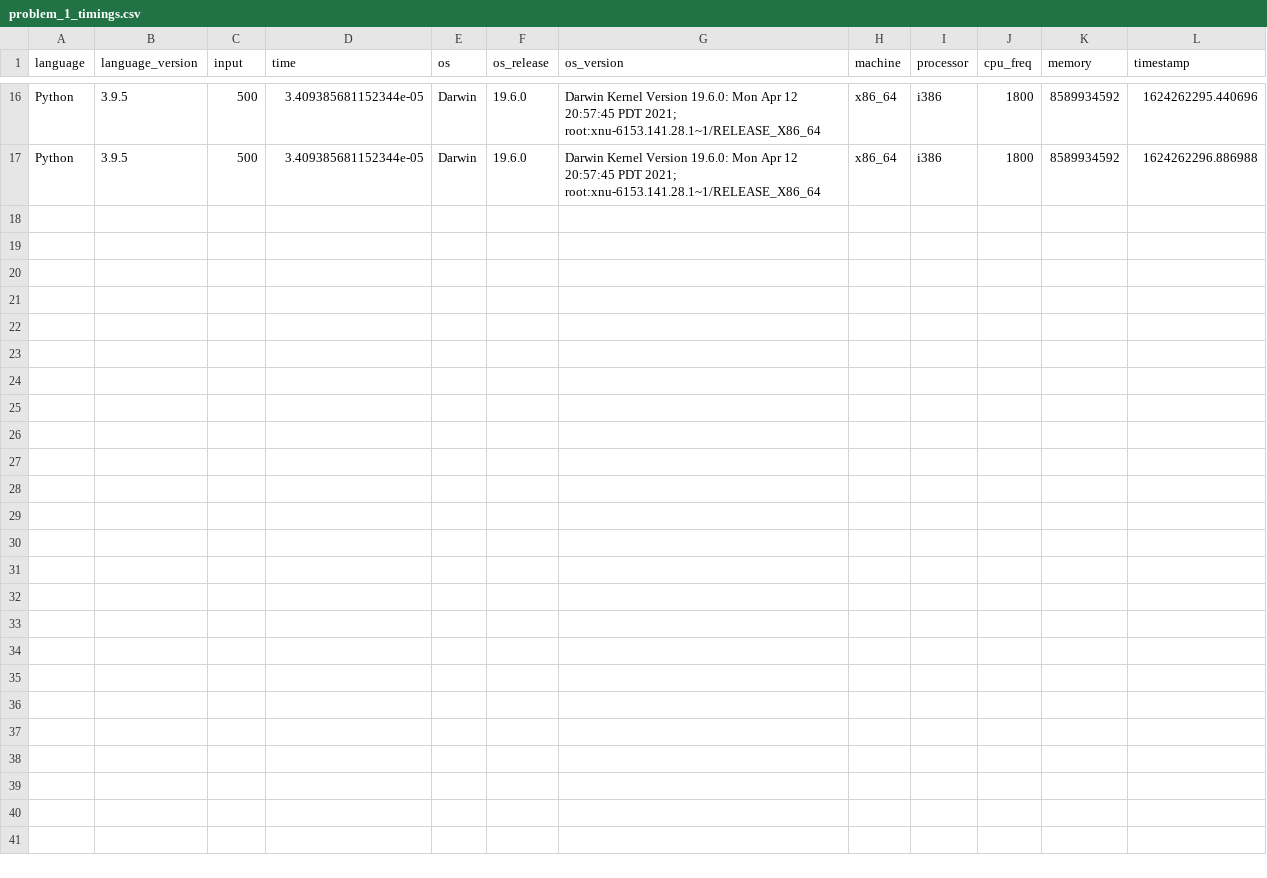
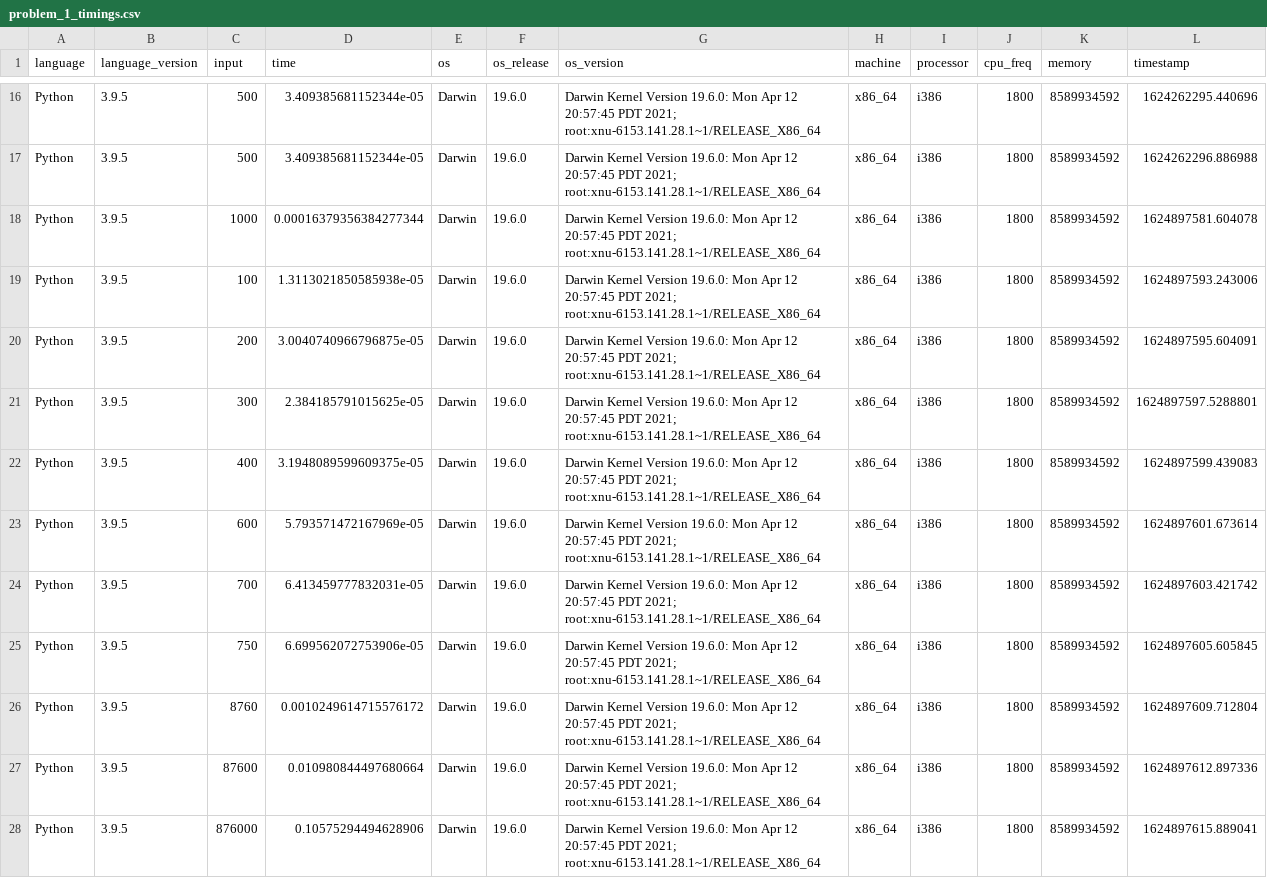
Before and after one commit to gavinsykes/project-euler, a CSV file: problem_1/problem_1_timings.csv, drawn as a sheet; only a part is shown, gaps mark what is left out; the diff names each change by its address in the sheet, - before the commit and + after, or states it on an @@ line.

Commit message:
Updating problem_1_timings.csv

```diff
--- a/problem_1/problem_1_timings.csv
+++ b/problem_1/problem_1_timings.csv
+row 18: Python | 3.9.5 | 1000 | 0.00016379356384277344 | Darwin | 19.6.0 | Darwin Kernel Version 19.6.0: Mon Apr 12 20:57:45 PDT 2021; root:xnu-6153.141.28.1~1/RELEASE_X86_64 | x86_64 | i386 | 1800 | 8589934592 | 1624897581.604078
+row 19: Python | 3.9.5 | 100 | 1.3113021850585938e-05 | Darwin | 19.6.0 | Darwin Kernel Version 19.6.0: Mon Apr 12 20:57:45 PDT 2021; root:xnu-6153.141.28.1~1/RELEASE_X86_64 | x86_64 | i386 | 1800 | 8589934592 | 1624897593.243006
+row 20: Python | 3.9.5 | 200 | 3.0040740966796875e-05 | Darwin | 19.6.0 | Darwin Kernel Version 19.6.0: Mon Apr 12 20:57:45 PDT 2021; root:xnu-6153.141.28.1~1/RELEASE_X86_64 | x86_64 | i386 | 1800 | 8589934592 | 1624897595.604091
+row 21: Python | 3.9.5 | 300 | 2.384185791015625e-05 | Darwin | 19.6.0 | Darwin Kernel Version 19.6.0: Mon Apr 12 20:57:45 PDT 2021; root:xnu-6153.141.28.1~1/RELEASE_X86_64 | x86_64 | i386 | 1800 | 8589934592 | 1624897597.5288801
+row 22: Python | 3.9.5 | 400 | 3.1948089599609375e-05 | Darwin | 19.6.0 | Darwin Kernel Version 19.6.0: Mon Apr 12 20:57:45 PDT 2021; root:xnu-6153.141.28.1~1/RELEASE_X86_64 | x86_64 | i386 | 1800 | 8589934592 | 1624897599.439083
+row 23: Python | 3.9.5 | 600 | 5.793571472167969e-05 | Darwin | 19.6.0 | Darwin Kernel Version 19.6.0: Mon Apr 12 20:57:45 PDT 2021; root:xnu-6153.141.28.1~1/RELEASE_X86_64 | x86_64 | i386 | 1800 | 8589934592 | 1624897601.673614
+row 24: Python | 3.9.5 | 700 | 6.413459777832031e-05 | Darwin | 19.6.0 | Darwin Kernel Version 19.6.0: Mon Apr 12 20:57:45 PDT 2021; root:xnu-6153.141.28.1~1/RELEASE_X86_64 | x86_64 | i386 | 1800 | 8589934592 | 1624897603.421742
+row 25: Python | 3.9.5 | 750 | 6.699562072753906e-05 | Darwin | 19.6.0 | Darwin Kernel Version 19.6.0: Mon Apr 12 20:57:45 PDT 2021; root:xnu-6153.141.28.1~1/RELEASE_X86_64 | x86_64 | i386 | 1800 | 8589934592 | 1624897605.605845
+row 26: Python | 3.9.5 | 8760 | 0.0010249614715576172 | Darwin | 19.6.0 | Darwin Kernel Version 19.6.0: Mon Apr 12 20:57:45 PDT 2021; root:xnu-6153.141.28.1~1/RELEASE_X86_64 | x86_64 | i386 | 1800 | 8589934592 | 1624897609.712804
+row 27: Python | 3.9.5 | 87600 | 0.010980844497680664 | Darwin | 19.6.0 | Darwin Kernel Version 19.6.0: Mon Apr 12 20:57:45 PDT 2021; root:xnu-6153.141.28.1~1/RELEASE_X86_64 | x86_64 | i386 | 1800 | 8589934592 | 1624897612.897336
+row 28: Python | 3.9.5 | 876000 | 0.10575294494628906 | Darwin | 19.6.0 | Darwin Kernel Version 19.6.0: Mon Apr 12 20:57:45 PDT 2021; root:xnu-6153.141.28.1~1/RELEASE_X86_64 | x86_64 | i386 | 1800 | 8589934592 | 1624897615.889041
```
